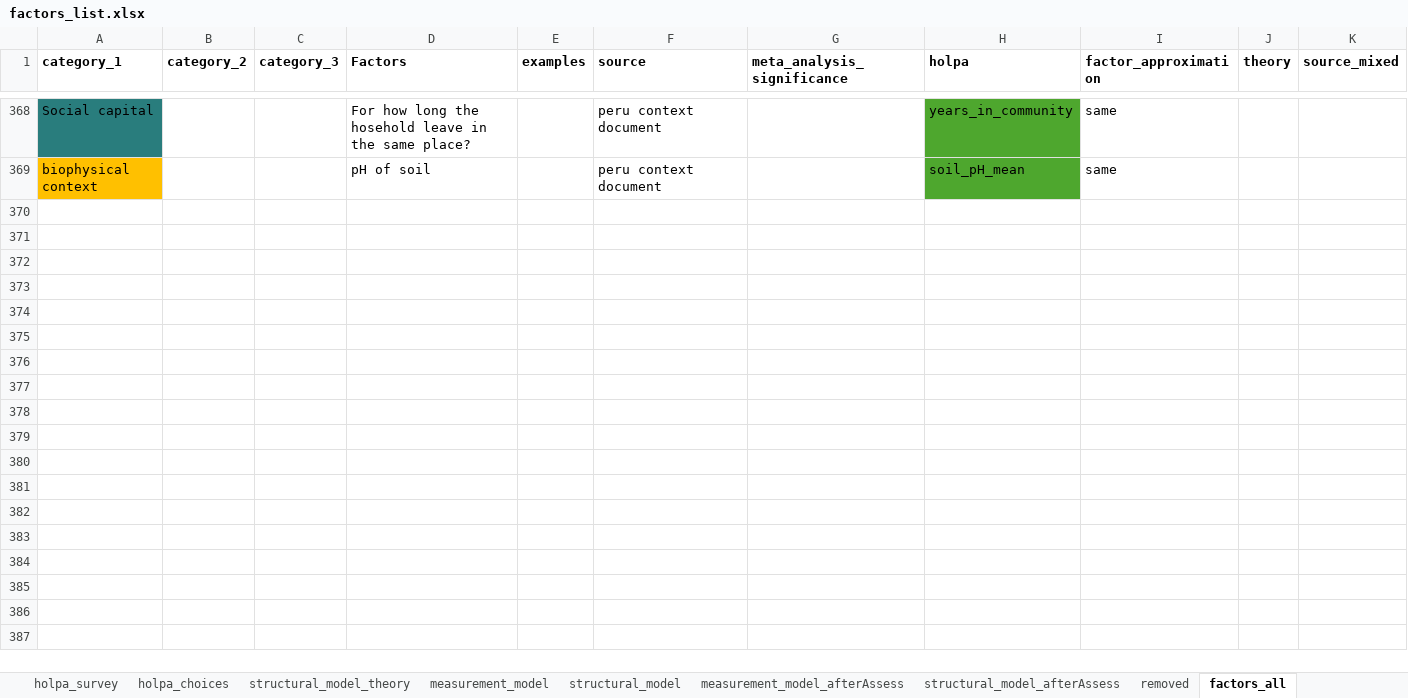
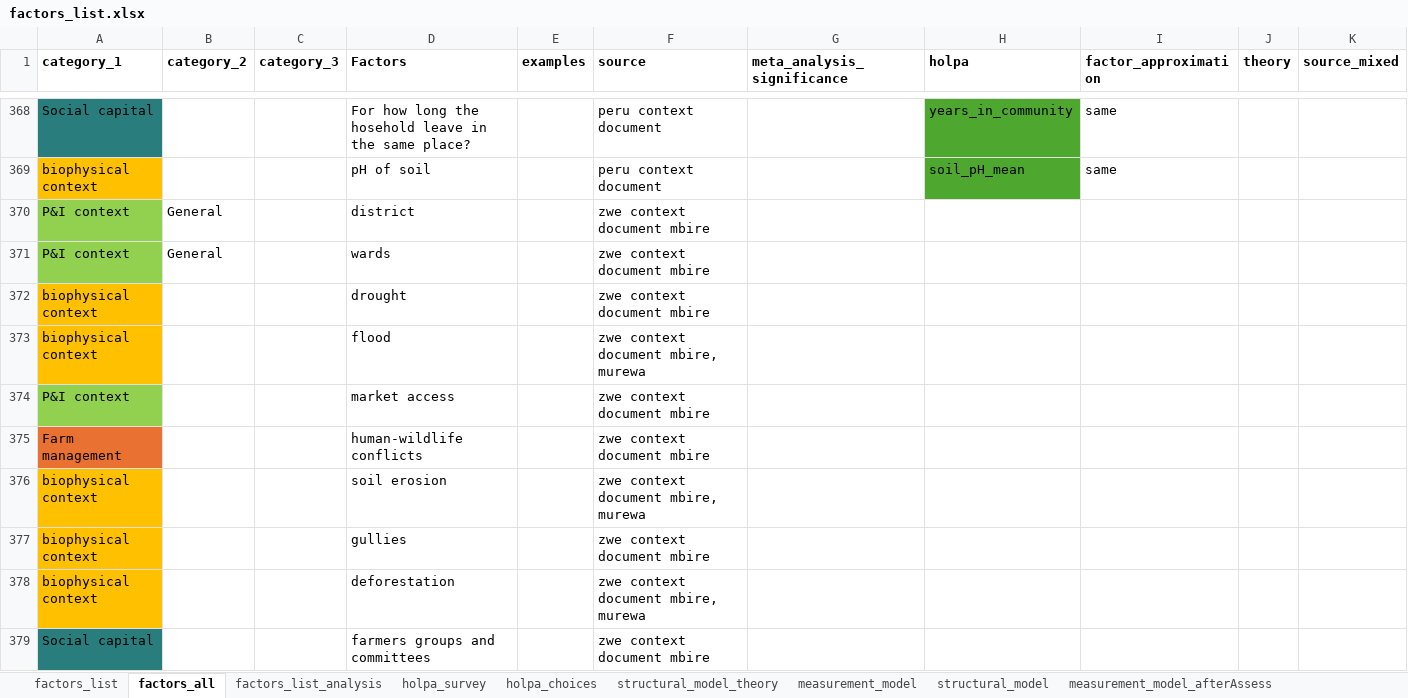
Before and after one commit to andreacsanchezb10/HOLPA_factors_influencing_adoption_dfs, an Excel workbook: factors_list.xlsx, sheet factors_all, drawn as a sheet; only a part is shown, gaps mark what is left out; values as stored, in another font and other column widths than the file's, no borders; the diff covers the shown part only; the diff names each change by its address in the sheet, - before the commit and + after, or states it on an @@ line.

```diff
--- a/factors_list.xlsx (sheet factors_all)
+++ b/factors_list.xlsx (sheet factors_all)
@@ sheet tab order changed: factors_list | factors_all | factors_list_analysis | holpa_survey | holpa_choices | structural_model_theory | measurement_model | structural_model | measurement_model_afterAssess @@
+row 370: P&I context | General |  | district |  | zwe context document mbire
+row 371: P&I context | General |  | wards |  | zwe context document mbire
+row 372: biophysical context |  |  | drought |  | zwe context document mbire
+row 373: biophysical context |  |  | flood |  | zwe context document mbire, murewa
+row 374: P&I context |  |  | market access |  | zwe context document mbire
+row 375: Farm management |  |  | human-wildlife conflicts |  | zwe context document mbire
+row 376: biophysical context |  |  | soil erosion |  | zwe context document mbire, murewa
+row 377: biophysical context |  |  | gullies |  | zwe context document mbire
+row 378: biophysical context |  |  | deforestation |  | zwe context document mbire, murewa
+row 379: Social capital |  |  | farmers groups and committees |  | zwe context document mbire
```
Also changed, not shown: 23 added rows elsewhere in this sheet, sheet factors_list, sheet structural_model, sheet factors_list_analysis, 3 other files.
